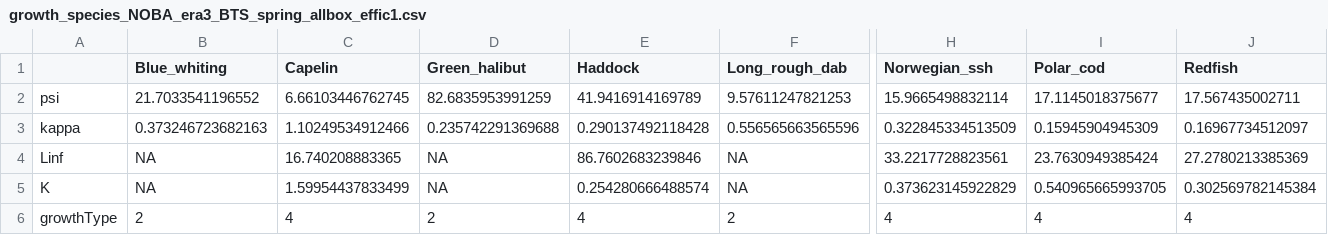
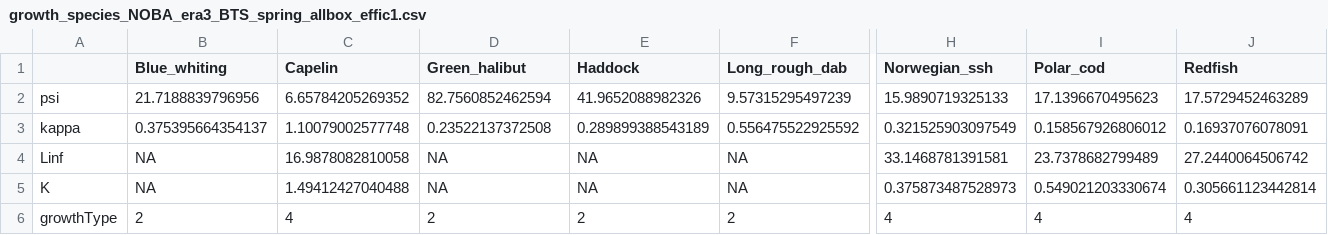
Before and after one commit to ices-eg/wg_WGSAM, a CSV file: SkillAssessment/msinput/hydra/growth_species_NOBA_era3_BTS_spring_allbox_effic1.csv, drawn as a sheet; only a part is shown, gaps mark what is left out; the diff covers the shown part only; the diff names each change by its address in the sheet, - before the commit and + after, or states it on an @@ line.

```diff
--- a/SkillAssessment/msinput/hydra/growth_species_NOBA_era3_BTS_spring_allbox_effic1.csv
+++ b/SkillAssessment/msinput/hydra/growth_species_NOBA_era3_BTS_spring_allbox_effic1.csv
-B2 (Blue_whiting): 21.7033541196552
+B2 (Blue_whiting): 21.7188839796956
-C2 (Capelin): 6.66103446762745
+C2 (Capelin): 6.65784205269352
-D2 (Green_halibut): 82.6835953991259
+D2 (Green_halibut): 82.7560852462594
-E2 (Haddock): 41.9416914169789
+E2 (Haddock): 41.9652088982326
-F2 (Long_rough_dab): 9.57611247821253
+F2 (Long_rough_dab): 9.57315295497239
-H2 (Norwegian_ssh): 15.9665498832114
+H2 (Norwegian_ssh): 15.9890719325133
-I2 (Polar_cod): 17.1145018375677
+I2 (Polar_cod): 17.1396670495623
-J2 (Redfish): 17.567435002711
+J2 (Redfish): 17.5729452463289
-B3 (Blue_whiting): 0.373246723682163
+B3 (Blue_whiting): 0.375395664354137
-C3 (Capelin): 1.10249534912466
+C3 (Capelin): 1.10079002577748
-D3 (Green_halibut): 0.235742291369688
+D3 (Green_halibut): 0.23522137372508
-E3 (Haddock): 0.290137492118428
+E3 (Haddock): 0.289899388543189
-F3 (Long_rough_dab): 0.556565663565596
+F3 (Long_rough_dab): 0.556475522925592
-H3 (Norwegian_ssh): 0.322845334513509
+H3 (Norwegian_ssh): 0.321525903097549
-I3 (Polar_cod): 0.15945904945309
+I3 (Polar_cod): 0.158567926806012
-J3 (Redfish): 0.16967734512097
+J3 (Redfish): 0.16937076078091
-C4 (Capelin): 16.740208883365
+C4 (Capelin): 16.9878082810058
-E4 (Haddock): 86.7602683239846
+E4 (Haddock): NA
-H4 (Norwegian_ssh): 33.2217728823561
+H4 (Norwegian_ssh): 33.1468781391581
-I4 (Polar_cod): 23.7630949385424
+I4 (Polar_cod): 23.7378682799489
-J4 (Redfish): 27.2780213385369
+J4 (Redfish): 27.2440064506742
-C5 (Capelin): 1.59954437833499
+C5 (Capelin): 1.49412427040488
-E5 (Haddock): 0.254280666488574
+E5 (Haddock): NA
-H5 (Norwegian_ssh): 0.373623145922829
+H5 (Norwegian_ssh): 0.375873487528973
-I5 (Polar_cod): 0.540965665993705
+I5 (Polar_cod): 0.549021203330674
-J5 (Redfish): 0.302569782145384
+J5 (Redfish): 0.305661123442814
-E6 (Haddock): 4
+E6 (Haddock): 2
```
Also changed, not shown: 4 edited cells elsewhere in this file, SkillAssessment/msinput/hydra/growth_species_NOBA_era1_BTS_spring_allbox_effic1.csv, SkillAssessment/msinput/hydra/observation_biomass_NOBA_allsurvs.csv, 11 other files.
